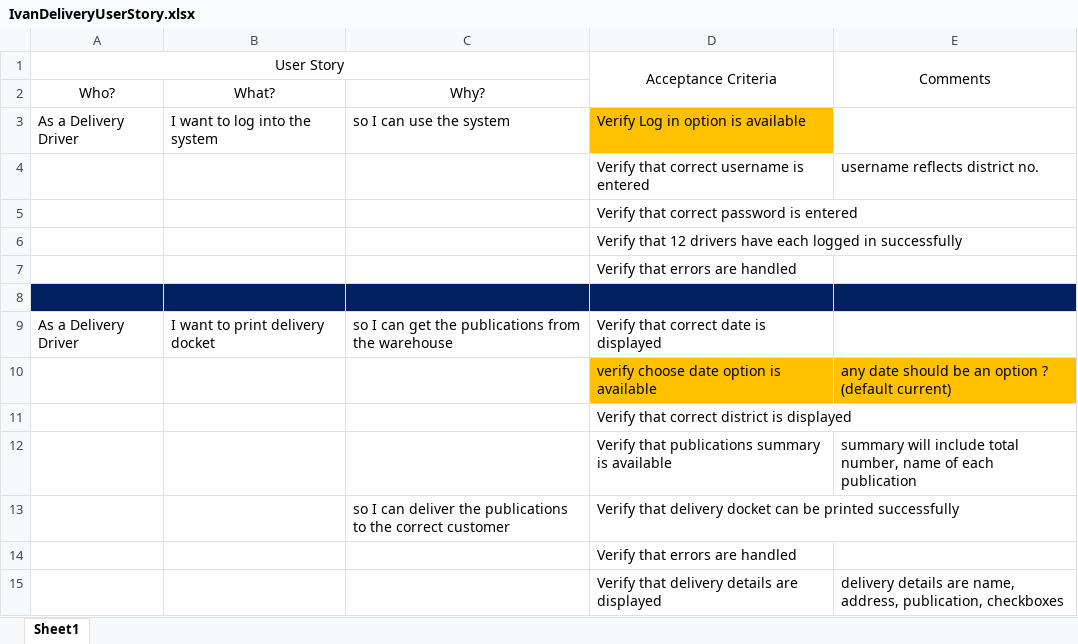
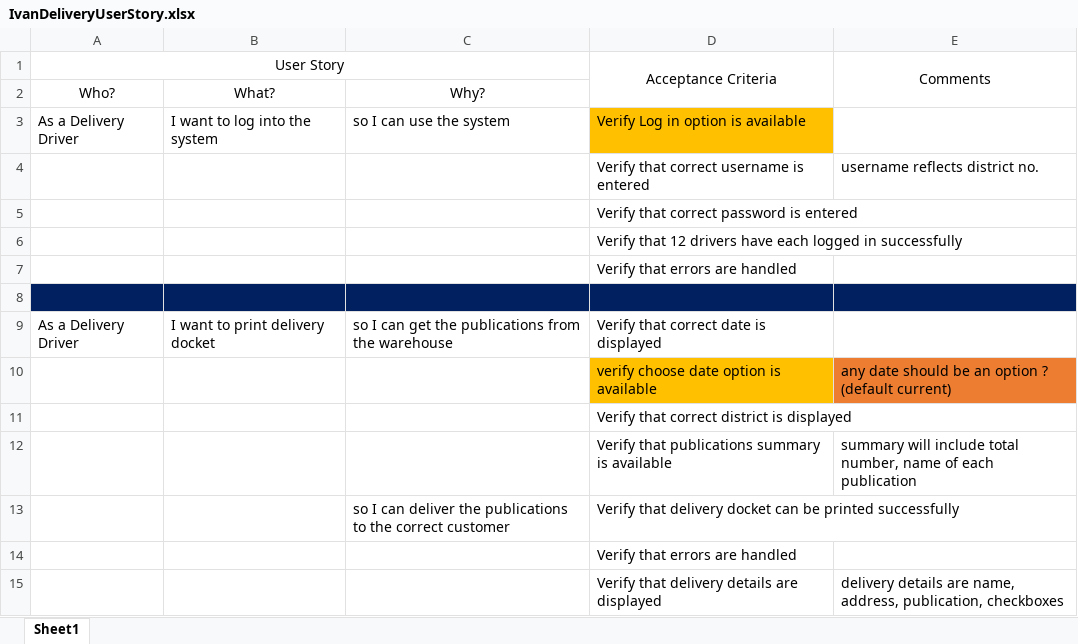
Before and after one commit to NataliaPalej/Newsagent-Project, an Excel workbook: IvanDeliveryUserStory.xlsx, sheet Sheet1, drawn as a sheet; only a part is shown; values as stored, in another font and other column widths than the file's, no borders; the diff names each change by its address in the sheet, - before the commit and + after, or states it on an @@ line.

```diff
--- a/IvanDeliveryUserStory.xlsx (sheet Sheet1)
+++ b/IvanDeliveryUserStory.xlsx (sheet Sheet1)
-E10 fill: #FFC000
+E10 fill: #ED7D31
```
Also changed, not shown: IvanAdminUserStories.xlsx.
